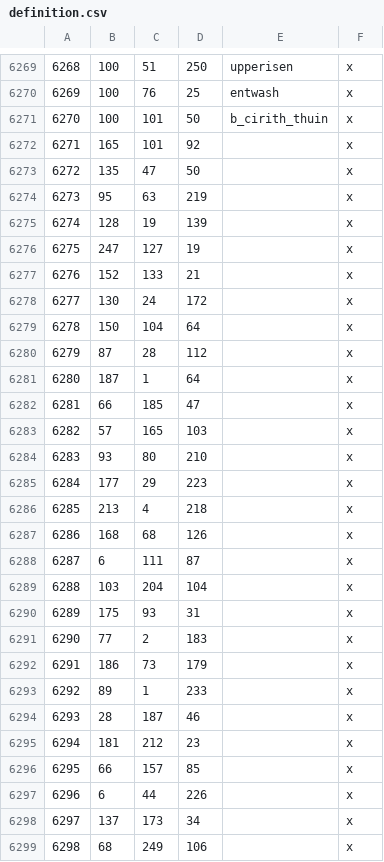
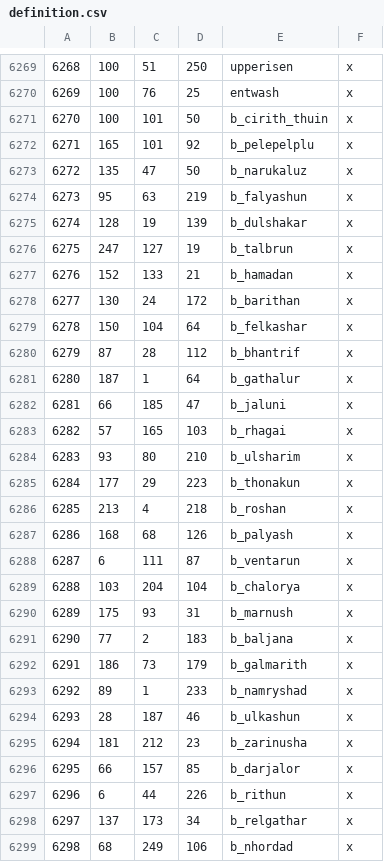
Before and after one commit to terrapass/RealmsInExile-CI-Prototype, a CSV file: LotRRealmsInExileDev/map_data/definition.csv, drawn as a sheet; only a part is shown, gaps mark what is left out; the diff covers the shown part only.

```diff
--- a/LotRRealmsInExileDev/map_data/definition.csv
+++ b/LotRRealmsInExileDev/map_data/definition.csv
@@ -6271,29 +6271,29 @@
 6270;100;101;50;b_cirith_thuin;x
-6271;165;101;92;;x
-6272;135;47;50;;x
-6273;95;63;219;;x
-6274;128;19;139;;x
-6275;247;127;19;;x
-6276;152;133;21;;x
-6277;130;24;172;;x
-6278;150;104;64;;x
-6279;87;28;112;;x
-6280;187;1;64;;x
-6281;66;185;47;;x
-6282;57;165;103;;x
-6283;93;80;210;;x
-6284;177;29;223;;x
-6285;213;4;218;;x
-6286;168;68;126;;x
-6287;6;111;87;;x
-6288;103;204;104;;x
-6289;175;93;31;;x
-6290;77;2;183;;x
-6291;186;73;179;;x
-6292;89;1;233;;x
-6293;28;187;46;;x
-6294;181;212;23;;x
-6295;66;157;85;;x
-6296;6;44;226;;x
-6297;137;173;34;;x
-6298;68;249;106;;x
+6271;165;101;92;b_pelepelplu;x
+6272;135;47;50;b_narukaluz;x
+6273;95;63;219;b_falyashun;x
+6274;128;19;139;b_dulshakar;x
+6275;247;127;19;b_talbrun;x
+6276;152;133;21;b_hamadan;x
+6277;130;24;172;b_barithan;x
+6278;150;104;64;b_felkashar;x
+6279;87;28;112;b_bhantrif;x
+6280;187;1;64;b_gathalur;x
+6281;66;185;47;b_jaluni;x
+6282;57;165;103;b_rhagai;x
+6283;93;80;210;b_ulsharim;x
+6284;177;29;223;b_thonakun;x
+6285;213;4;218;b_roshan;x
+6286;168;68;126;b_palyash;x
+6287;6;111;87;b_ventarun;x
+6288;103;204;104;b_chalorya;x
+6289;175;93;31;b_marnush;x
+6290;77;2;183;b_baljana;x
+6291;186;73;179;b_galmarith;x
+6292;89;1;233;b_namryshad;x
+6293;28;187;46;b_ulkashun;x
+6294;181;212;23;b_zarinusha;x
+6295;66;157;85;b_darjalor;x
+6296;6;44;226;b_rithun;x
+6297;137;173;34;b_relgathar;x
+6298;68;249;106;b_nhordad;x
```
Also changed, not shown: 1 added row and 162 edited cells elsewhere in this file, 16 other files.
